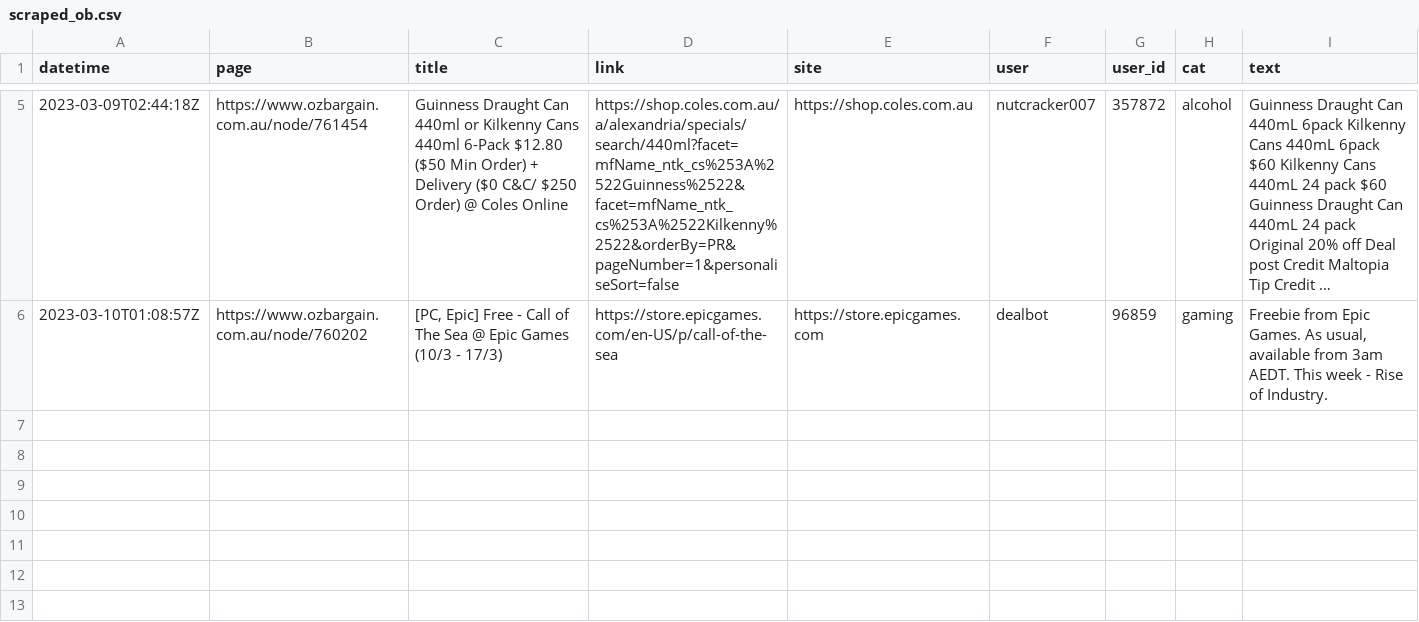
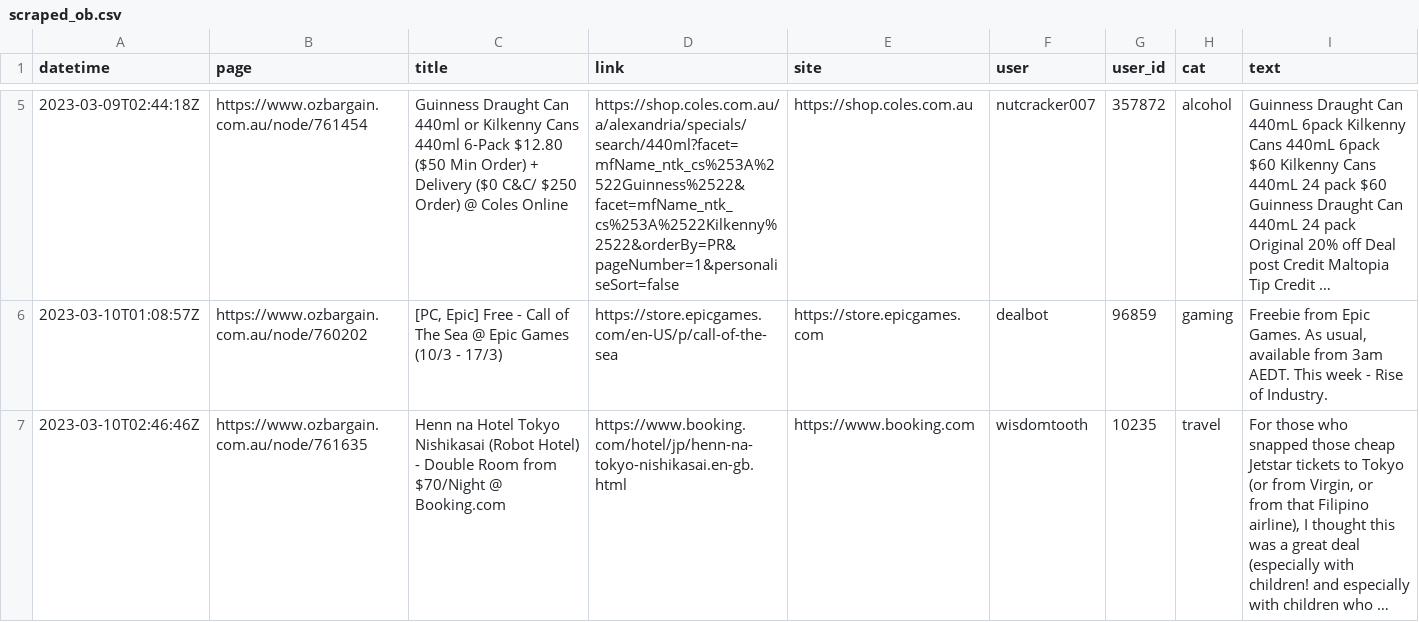
Before and after one commit to ntworthk/car-loans, a CSV file: data/scraped_ob.csv, drawn as a sheet; only a part is shown, gaps mark what is left out; the diff names each change by its address in the sheet, - before the commit and + after, or states it on an @@ line.

Commit message:
refreshing data

```diff
--- a/data/scraped_ob.csv
+++ b/data/scraped_ob.csv
+row 7: 2023-03-10T02:46:46Z | https://www.ozbargain.com.au/node/761635 | Henn na Hotel Tokyo Nishikasai (Robot Hotel) - Double Room from $70/Night @ Booking.com | https://www.booking.com/hotel/jp/henn-na-tokyo-nishikasai.en-gb.html | https://www.booking.com | wisdomtooth | 10235 | travel | For those who snapped those cheap Jetstar tickets to Tokyo (or from Virgin, or from that Filipino airline), I thought this was a great deal (especially with children! and especially with children who …
```
